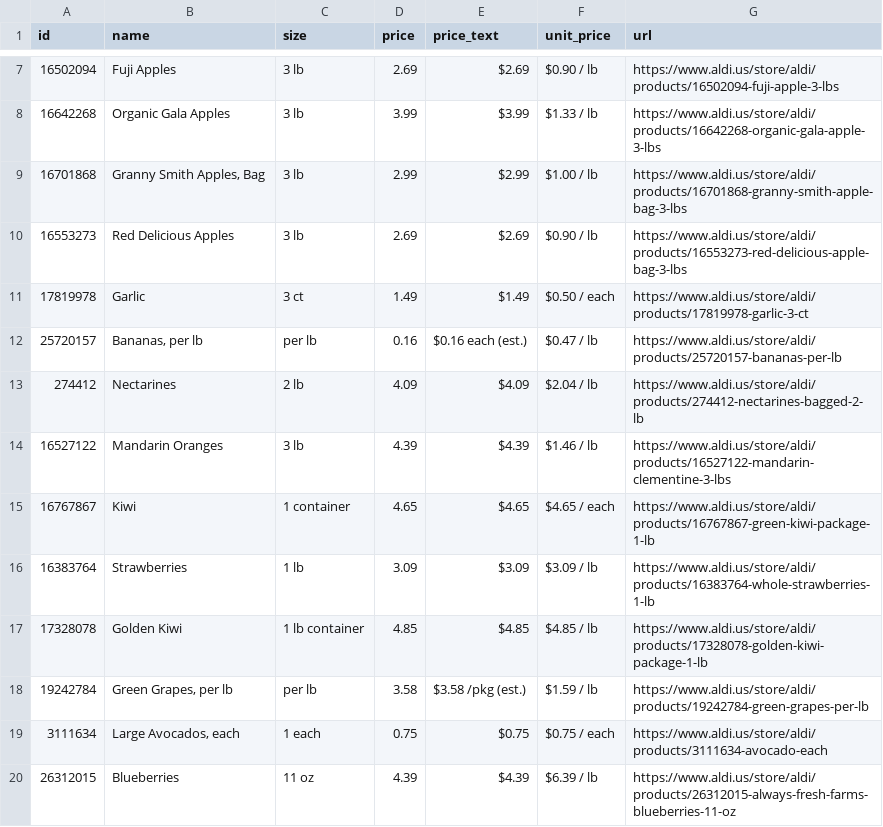
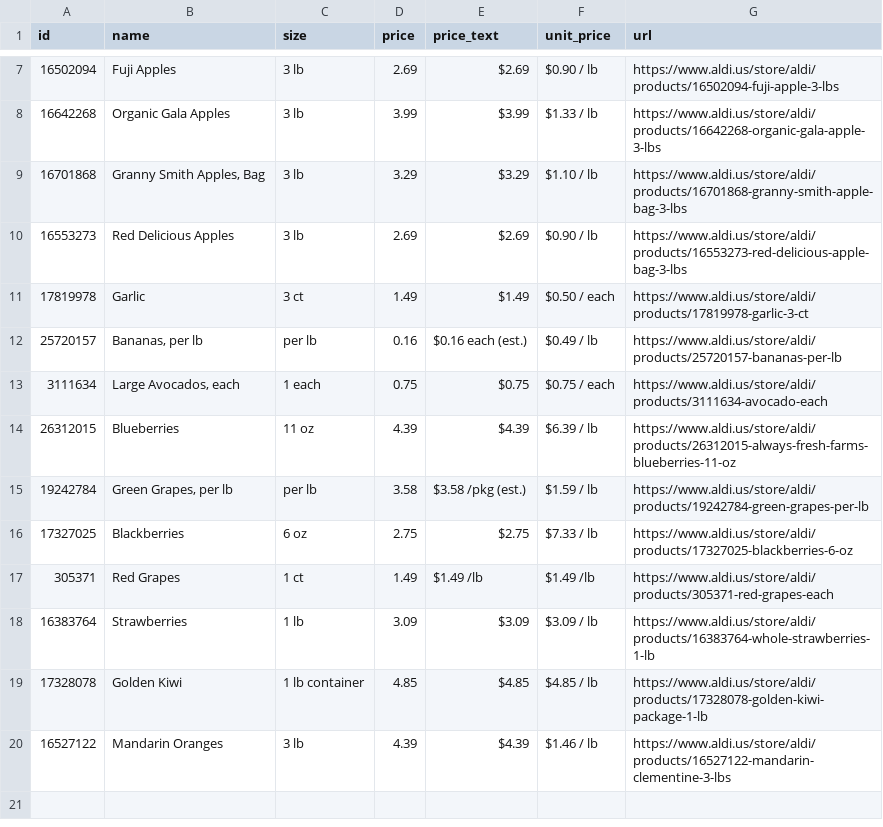
Before and after one commit to Yitz42/groceries-, a CSV file: aldi-produce.csv, drawn as a sheet; only a part is shown, gaps mark what is left out.

```diff
--- a/aldi-produce.csv
+++ b/aldi-produce.csv
@@ -8,13 +8,13 @@ id,name,size,price,price_text,unit_price,url
 16642268,Organic Gala Apples,3 lb,3.99,$3.99,$1.33 / lb,https://www.aldi.us/store/aldi/products/16642268-organic-gala-apple-3-lbs
-16701868,"Granny Smith Apples, Bag",3 lb,2.99,$2.99,$1.00 / lb,https://www.aldi.us/store/aldi/products/16701868-granny-smith-apple-bag-3-lbs
+16701868,"Granny Smith Apples, Bag",3 lb,3.29,$3.29,$1.10 / lb,https://www.aldi.us/store/aldi/products/16701868-granny-smith-apple-bag-3-lbs
 16553273,Red Delicious Apples,3 lb,2.69,$2.69,$0.90 / lb,https://www.aldi.us/store/aldi/products/16553273-red-delicious-apple-bag-3-lbs
 17819978,Garlic,3 ct,1.49,$1.49,$0.50 / each,https://www.aldi.us/store/aldi/products/17819978-garlic-3-ct
-25720157,"Bananas, per lb",per lb,0.16,$0.16 each (est.),$0.47 / lb,https://www.aldi.us/store/aldi/products/25720157-bananas-per-lb
-274412,Nectarines,2 lb,4.09,$4.09,$2.04 / lb,https://www.aldi.us/store/aldi/products/274412-nectarines-bagged-2-lb
-16527122,Mandarin Oranges,3 lb,4.39,$4.39,$1.46 / lb,https://www.aldi.us/store/aldi/products/16527122-mandarin-clementine-3-lbs
-16767867,Kiwi,1 container,4.65,$4.65,$4.65 / each,https://www.aldi.us/store/aldi/products/16767867-green-kiwi-package-1-lb
+25720157,"Bananas, per lb",per lb,0.16,$0.16 each (est.),$0.49 / lb,https://www.aldi.us/store/aldi/products/25720157-bananas-per-lb
+3111634,"Large Avocados, each",1 each,0.75,$0.75,$0.75 / each,https://www.aldi.us/store/aldi/products/3111634-avocado-each
+26312015,Blueberries,11 oz,4.39,$4.39,$6.39 / lb,https://www.aldi.us/store/aldi/products/26312015-always-fresh-farms-blueberries-11-oz
+19242784,"Green Grapes, per lb",per lb,3.58,$3.58 /pkg (est.),$1.59 / lb,https://www.aldi.us/store/aldi/products/19242784-green-grapes-per-lb
+17327025,Blackberries,6 oz,2.75,$2.75,$7.33 / lb,https://www.aldi.us/store/aldi/products/17327025-blackberries-6-oz
+305371,Red Grapes,1 ct,1.49,$1.49 /lb,$1.49 /lb,https://www.aldi.us/store/aldi/products/305371-red-grapes-each
 16383764,Strawberries,1 lb,3.09,$3.09,$3.09 / lb,https://www.aldi.us/store/aldi/products/16383764-whole-strawberries-1-lb
 17328078,Golden Kiwi,1 lb container,4.85,$4.85,$4.85 / lb,https://www.aldi.us/store/aldi/products/17328078-golden-kiwi-package-1-lb
-19242784,"Green Grapes, per lb",per lb,3.58,$3.58 /pkg (est.),$1.59 / lb,https://www.aldi.us/store/aldi/products/19242784-green-grapes-per-lb
-3111634,"Large Avocados, each",1 each,0.75,$0.75,$0.75 / each,https://www.aldi.us/store/aldi/products/3111634-avocado-each
-26312015,Blueberries,11 oz,4.39,$4.39,$6.39 / lb,https://www.aldi.us/store/aldi/products/26312015-always-fresh-farms-blueberries-11-oz
+16527122,Mandarin Oranges,3 lb,4.39,$4.39,$1.46 / lb,https://www.aldi.us/store/aldi/products/16527122-mandarin-clementine-3-lbs
```
Also changed, not shown: 2 other files.
